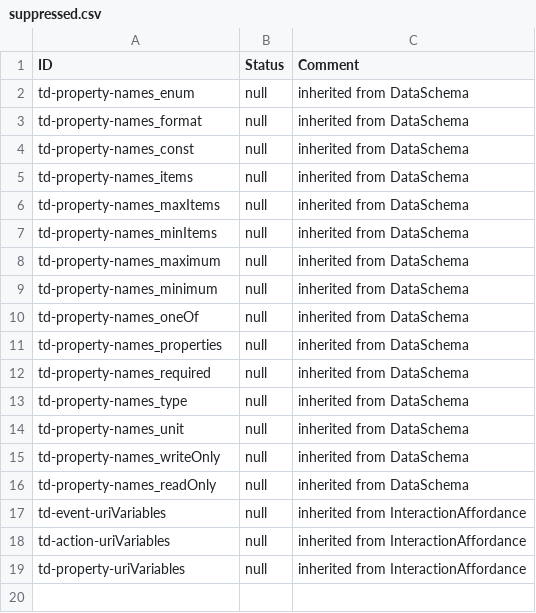
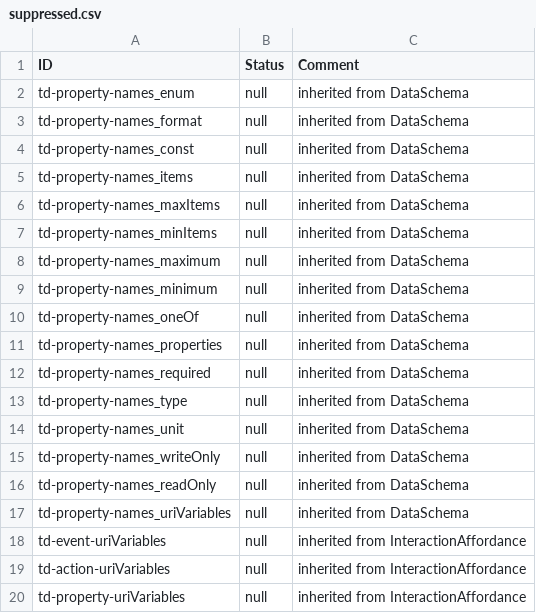
Before and after one commit to w3c/wot-thing-description, a CSV file: testing/suppressed.csv, drawn as a sheet.

Commit message:
suppress td-property-names_uriVariables

```diff
--- a/testing/suppressed.csv
+++ b/testing/suppressed.csv
@@ -16,2 +16,3 @@
 "td-property-names_readOnly","null","inherited from DataSchema"
+"td-property-names_uriVariables","null","inherited from DataSchema"
 "td-event-uriVariables","null","inherited from InteractionAffordance"
```
Also changed, not shown: testing/inputs/results/template.csv, 1 other file.
